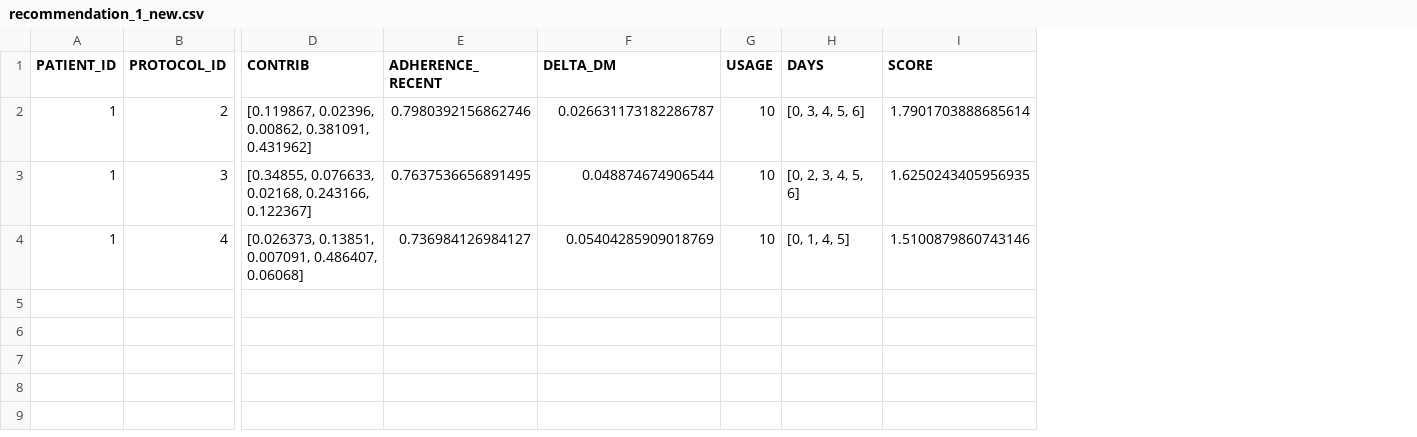
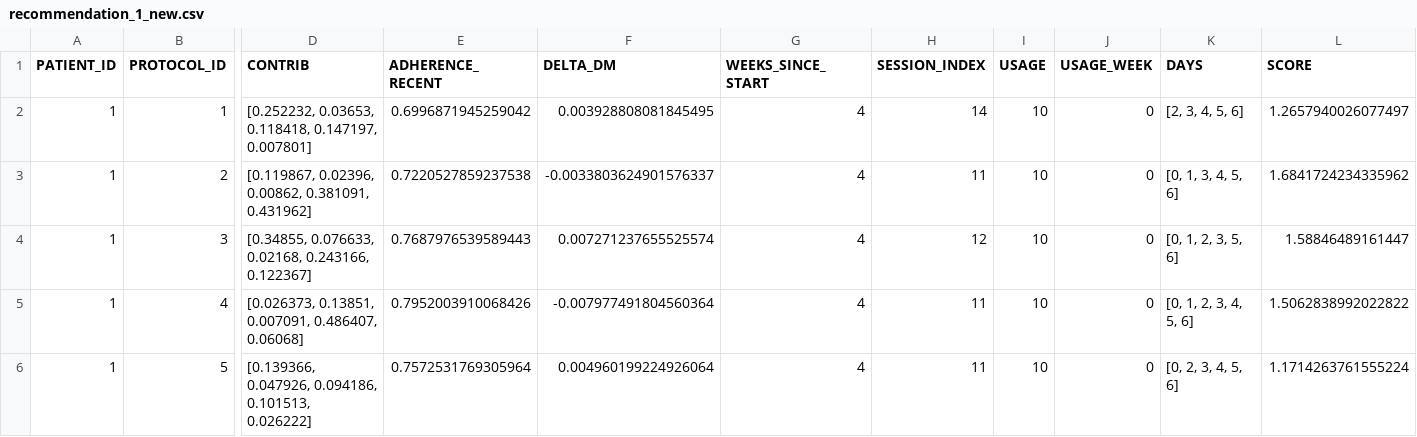
Before and after one commit to dabadav/ai-cdss, a CSV file: examples/recommendation_1_new.csv, drawn as a sheet; only a part is shown, gaps mark what is left out; addresses are those after the commit; rows hold the shown columns only; the diff names each change by its address in the sheet, - before the commit and + after, or states it on an @@ line.

```diff
--- a/examples/recommendation_1_new.csv
+++ b/examples/recommendation_1_new.csv
+column G (WEEKS_SINCE_START), rows 3-5: all 4
+column H (SESSION_INDEX), rows 3-5: 11 | 12 | 11
+column J (USAGE_WEEK), rows 3-5: all 0
+row 2: 1 | 1 | [0.252232, 0.03653, 0.118418, 0.147197, 0.007801] | 0.6996871945259042 | 0.003928808081845495 | 4 | 14 | 10 | 0 | [2, 3, 4, 5, 6] | 1.2657940026077497
-E3 (ADHERENCE_RECENT): 0.7980392156862746
+E3 (ADHERENCE_RECENT): 0.7220527859237538
-F3 (DELTA_DM): 0.026631173182286787
+F3 (DELTA_DM): -0.0033803624901576337
-K3 (DAYS): [0, 3, 4, 5, 6]
+K3 (DAYS): [0, 1, 3, 4, 5, 6]
-L3 (SCORE): 1.7901703888685614
+L3 (SCORE): 1.6841724234335962
-E4 (ADHERENCE_RECENT): 0.7637536656891495
+E4 (ADHERENCE_RECENT): 0.7687976539589443
-F4 (DELTA_DM): 0.048874674906544
+F4 (DELTA_DM): 0.007271237655525574
-K4 (DAYS): [0, 2, 3, 4, 5, 6]
+K4 (DAYS): [0, 1, 2, 3, 5, 6]
-L4 (SCORE): 1.6250243405956935
+L4 (SCORE): 1.58846489161447
-E5 (ADHERENCE_RECENT): 0.736984126984127
+E5 (ADHERENCE_RECENT): 0.7952003910068426
-F5 (DELTA_DM): 0.05404285909018769
+F5 (DELTA_DM): -0.007977491804560364
-K5 (DAYS): [0, 1, 4, 5]
+K5 (DAYS): [0, 1, 2, 3, 4, 5, 6]
-L5 (SCORE): 1.5100879860743146
+L5 (SCORE): 1.5062838992022822
+row 6: 1 | 5 | [0.139366, 0.047926, 0.094186, 0.101513, 0.026222] | 0.7572531769305964 | 0.004960199224926064 | 4 | 11 | 10 | 0 | [0, 2, 3, 4, 5, 6] | 1.1714263761555224
```
Also changed, not shown: 9 other files.
